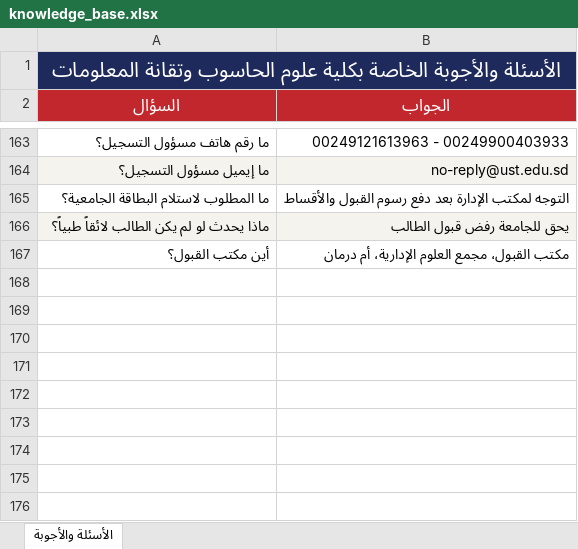
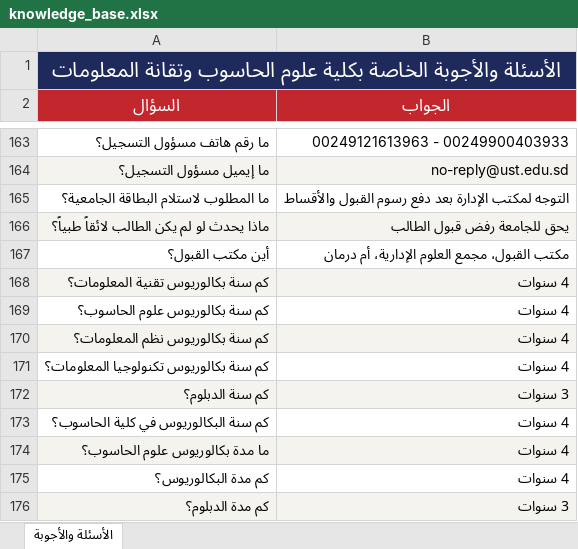
Before and after one commit to muffiitit-arch/ust-chatbot, an Excel workbook: knowledge_base.xlsx, sheet الأسئلة والأجوبة, drawn as a sheet; only a part is shown, gaps mark what is left out; values as stored, in another font and other column widths than the file's, no borders; the diff names each change by its address in the sheet, - before the commit and + after, or states it on an @@ line.

Commit message:
Add study duration questions

```diff
--- a/knowledge_base.xlsx (sheet الأسئلة والأجوبة)
+++ b/knowledge_base.xlsx (sheet الأسئلة والأجوبة)
+row 168: كم سنة بكالوريوس تقنية المعلومات؟ | 4 سنوات
+row 169: كم سنة بكالوريوس علوم الحاسوب؟ | 4 سنوات
+row 170: كم سنة بكالوريوس نظم المعلومات؟ | 4 سنوات
+row 171: كم سنة بكالوريوس تكنولوجيا المعلومات؟ | 4 سنوات
+row 172: كم سنة الدبلوم؟ | 3 سنوات
+row 173: كم سنة البكالوريوس في كلية الحاسوب؟ | 4 سنوات
+row 174: ما مدة بكالوريوس علوم الحاسوب؟ | 4 سنوات
+row 175: كم مدة البكالوريوس؟ | 4 سنوات
+row 176: كم مدة الدبلوم؟ | 3 سنوات
```
